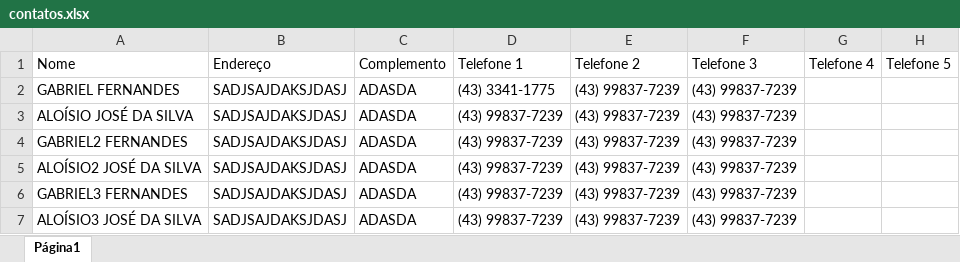
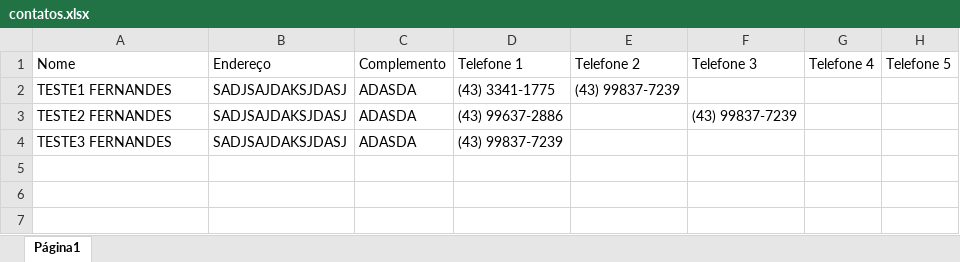
Before and after one commit to Gabrielk127/whatsapp-automation, an Excel workbook: contatos.xlsx, sheet Página1, drawn as a sheet; values as stored, in another font and other column widths than the file's, no borders; removed rows and columns are numbered as before the commit, all else as after; the diff names each change by its address in the sheet, - before the commit and + after, or states it on an @@ line.

```diff
--- a/contatos.xlsx (sheet Página1)
+++ b/contatos.xlsx (sheet Página1)
-A2: GABRIEL FERNANDES
+A2: TESTE1 FERNANDES
-F2: (43) 99837-7239
+F2: (empty)
-row 3: ALOÍSIO JOSÉ DA SILVA | SADJSAJDAKSJDASJ | ADASDA | (43) 99837-7239 | (43) 99837-7239 | (43) 99837-7239
-A3: GABRIEL2 FERNANDES
+A3: TESTE2 FERNANDES
-D3: (43) 99837-7239
+D3: (43) 99637-2886
-E3: (43) 99837-7239
+E3: (empty)
-row 5: ALOÍSIO2 JOSÉ DA SILVA | SADJSAJDAKSJDASJ | ADASDA | (43) 99837-7239 | (43) 99837-7239 | (43) 99837-7239
-A4: GABRIEL3 FERNANDES
+A4: TESTE3 FERNANDES
-E4: (43) 99837-7239
+E4: (empty)
-F4: (43) 99837-7239
+F4: (empty)
-row 7: ALOÍSIO3 JOSÉ DA SILVA | SADJSAJDAKSJDASJ | ADASDA | (43) 99837-7239 | (43) 99837-7239 | (43) 99837-7239
```
Also changed, not shown: 30 other files.
